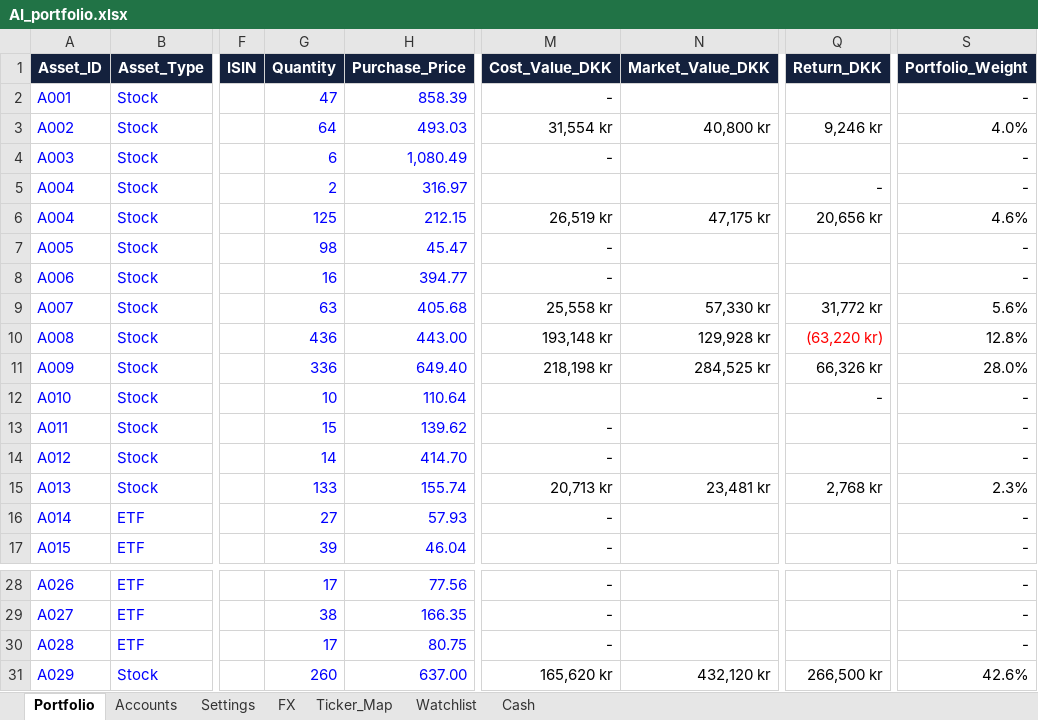
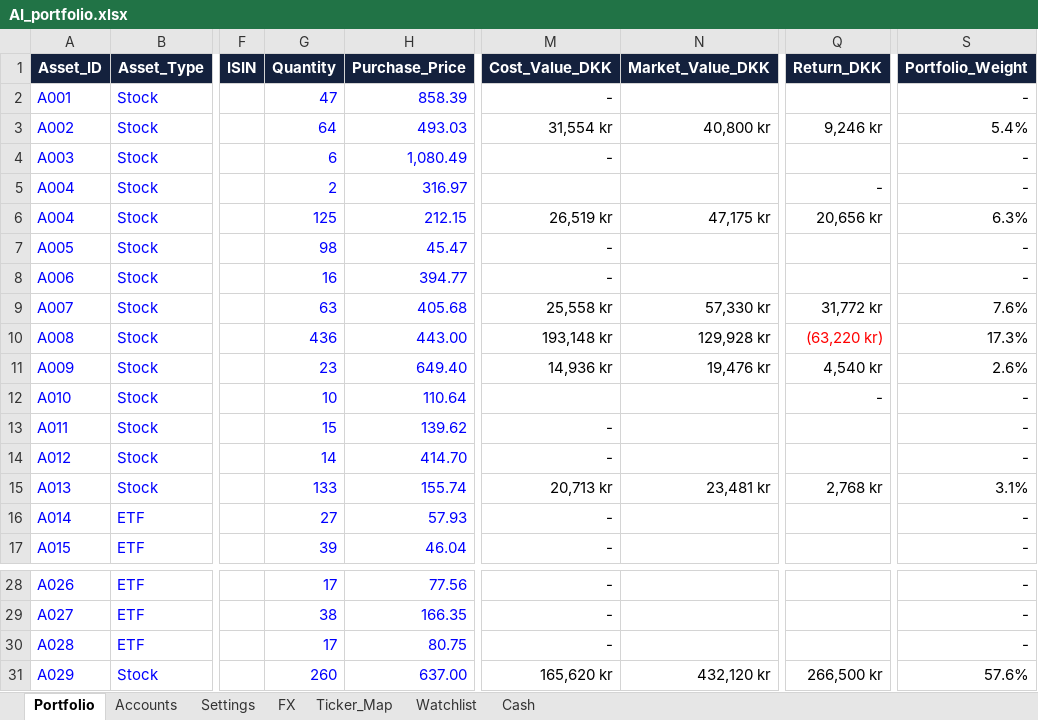
Before and after one commit to tonnirasmussen70/Investment-OS, an Excel workbook: data/AI_portfolio.xlsx, sheet Portfolio, drawn as a sheet; only a part is shown, gaps mark what is left out; values as stored, in another font and other column widths than the file's, no borders; conditional formats and table styles not drawn; the diff names each change by its address in the sheet, - before the commit and + after, or states it on an @@ line.

Commit message:
Add files via upload

```diff
--- a/data/AI_portfolio.xlsx (sheet Portfolio)
+++ b/data/AI_portfolio.xlsx (sheet Portfolio)
-S3 (Portfolio_Weight): 4.0%
+S3 (Portfolio_Weight): 5.4%
-S6 (Portfolio_Weight): 4.6%
+S6 (Portfolio_Weight): 6.3%
-S9 (Portfolio_Weight): 5.6%
+S9 (Portfolio_Weight): 7.6%
-S10 (Portfolio_Weight): 12.8%
+S10 (Portfolio_Weight): 17.3%
-G11 (Quantity): 336
+G11 (Quantity): 23
-M11 (Cost_Value_DKK): 218,198 kr
+M11 (Cost_Value_DKK): 14,936 kr
-N11 (Market_Value_DKK): 284,525 kr
+N11 (Market_Value_DKK): 19,476 kr
-Q11 (Return_DKK): 66,326 kr
+Q11 (Return_DKK): 4,540 kr
-S11 (Portfolio_Weight): 28.0%
+S11 (Portfolio_Weight): 2.6%
-S15 (Portfolio_Weight): 2.3%
+S15 (Portfolio_Weight): 3.1%
-S31 (Portfolio_Weight): 42.6%
+S31 (Portfolio_Weight): 57.6%
```
